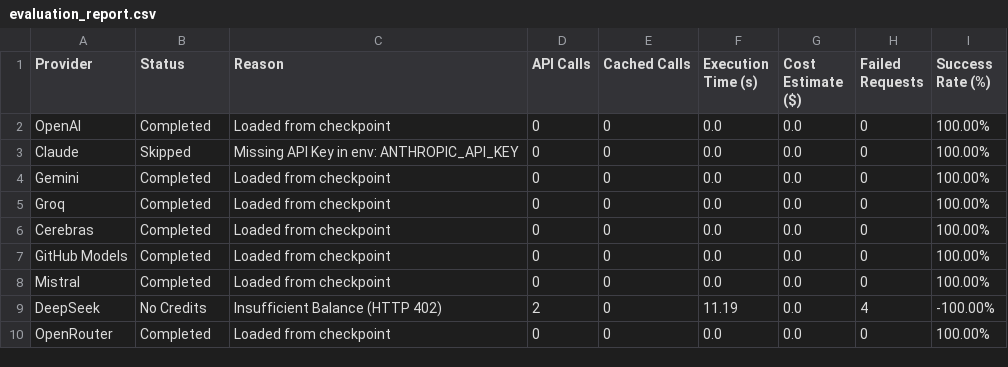
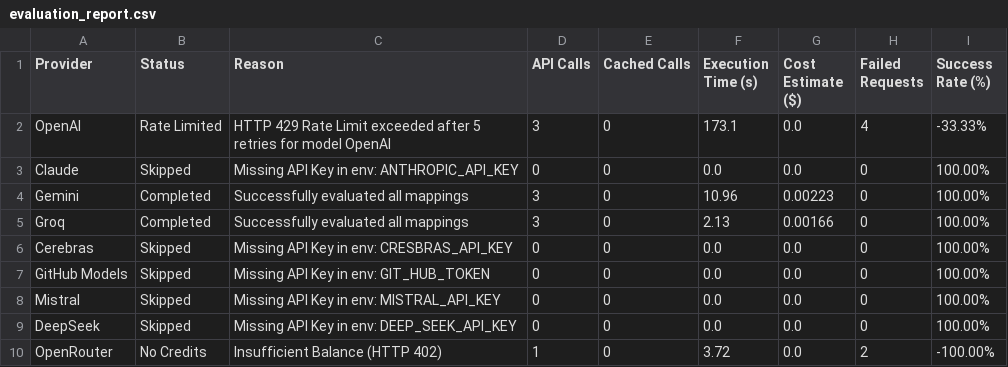
Before and after one commit to vaddepallyvinith/ESG_XBRL_P_V_IITH, a CSV file: EXTENSION_2/data/processed/mapping/evaluation_report.csv, drawn as a sheet.

Commit message:
Complete Phase 4 Multi-LLM Evaluation & Agreement Matrix for EXTENSION_2

```diff
--- a/EXTENSION_2/data/processed/mapping/evaluation_report.csv
+++ b/EXTENSION_2/data/processed/mapping/evaluation_report.csv
@@ -1,10 +1,10 @@
 Provider,Status,Reason,API Calls,Cached Calls,Execution Time (s),Cost Estimate ($),Failed Requests,Success Rate (%)
-OpenAI,Completed,Loaded from checkpoint,0,0,0.0,0.0,0,100.00%
+OpenAI,Rate Limited,HTTP 429 Rate Limit exceeded after 5 retries for model OpenAI,3,0,173.1,0.0,4,-33.33%
 Claude,Skipped,Missing API Key in env: ANTHROPIC_API_KEY,0,0,0.0,0.0,0,100.00%
-Gemini,Completed,Loaded from checkpoint,0,0,0.0,0.0,0,100.00%
-Groq,Completed,Loaded from checkpoint,0,0,0.0,0.0,0,100.00%
-Cerebras,Completed,Loaded from checkpoint,0,0,0.0,0.0,0,100.00%
-GitHub Models,Completed,Loaded from checkpoint,0,0,0.0,0.0,0,100.00%
-Mistral,Completed,Loaded from checkpoint,0,0,0.0,0.0,0,100.00%
-DeepSeek,No Credits,Insufficient Balance (HTTP 402),2,0,11.19,0.0,4,-100.00%
-OpenRouter,Completed,Loaded from checkpoint,0,0,0.0,0.0,0,100.00%
+Gemini,Completed,Successfully evaluated all mappings,3,0,10.96,0.00223,0,100.00%
+Groq,Completed,Successfully evaluated all mappings,3,0,2.13,0.00166,0,100.00%
+Cerebras,Skipped,Missing API Key in env: CRESBRAS_API_KEY,0,0,0.0,0.0,0,100.00%
+GitHub Models,Skipped,Missing API Key in env: GIT_HUB_TOKEN,0,0,0.0,0.0,0,100.00%
+Mistral,Skipped,Missing API Key in env: MISTRAL_API_KEY,0,0,0.0,0.0,0,100.00%
+DeepSeek,Skipped,Missing API Key in env: DEEP_SEEK_API_KEY,0,0,0.0,0.0,0,100.00%
+OpenRouter,No Credits,Insufficient Balance (HTTP 402),1,0,3.72,0.0,2,-100.00%
```
Also changed, not shown: 3 other files.
